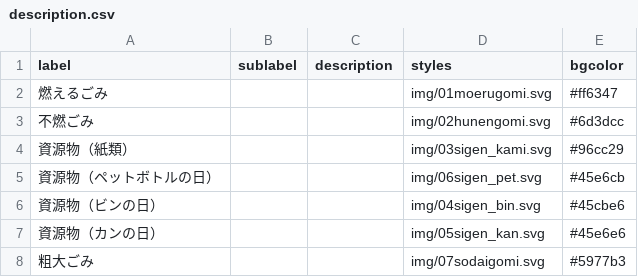
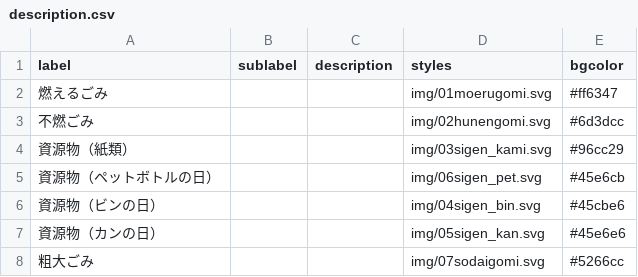
Before and after one commit to 50saisatte/5374, a CSV file: data/description.csv, drawn as a sheet.

Commit message:
Update description.csv

```diff
--- a/data/description.csv
+++ b/data/description.csv
@@ -7,2 +7,2 @@ label,sublabel,description,styles,bgcolor
 資源物（カンの日）,,,img/05sigen_kan.svg,#45e6e6
-粗大ごみ,,,img/07sodaigomi.svg,#5977b3
+粗大ごみ,,,img/07sodaigomi.svg,#5266cc
```
